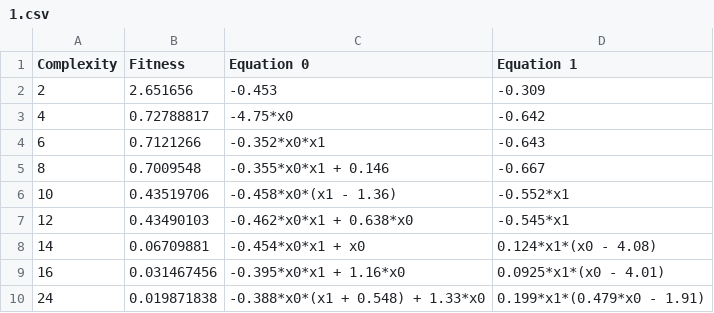
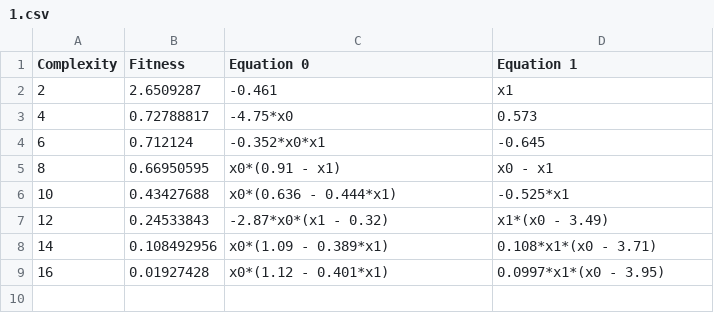
Before and after one commit to sdevries0/kozax_paper, a CSV file: data/Kozax_results/LV_partial/1.csv, drawn as a sheet.

```diff
--- a/data/Kozax_results/LV_partial/1.csv
+++ b/data/Kozax_results/LV_partial/1.csv
@@ -1,10 +1,9 @@
 Complexity,Fitness,Equation 0,Equation 1
-2,2.651656,-0.453,-0.309
-4,0.72788817,-4.75*x0,-0.642
-6,0.7121266,-0.352*x0*x1,-0.643
-8,0.7009548,-0.355*x0*x1 + 0.146,-0.667
-10,0.43519706,-0.458*x0*(x1 - 1.36),-0.552*x1
-12,0.43490103,-0.462*x0*x1 + 0.638*x0,-0.545*x1
-14,0.06709881,-0.454*x0*x1 + x0,0.124*x1*(x0 - 4.08)
-16,0.031467456,-0.395*x0*x1 + 1.16*x0,0.0925*x1*(x0 - 4.01)
-24,0.019871838,-0.388*x0*(x1 + 0.548) + 1.33*x0,0.199*x1*(0.479*x0 - 1.91)
+2,2.6509287,-0.461,x1
+4,0.72788817,-4.75*x0,0.573
+6,0.712124,-0.352*x0*x1,-0.645
+8,0.66950595,x0*(0.91 - x1),x0 - x1
+10,0.43427688,x0*(0.636 - 0.444*x1),-0.525*x1
+12,0.24533843,-2.87*x0*(x1 - 0.32),x1*(x0 - 3.49)
+14,0.108492956,x0*(1.09 - 0.389*x1),0.108*x1*(x0 - 3.71)
+16,0.01927428,x0*(1.12 - 0.401*x1),0.0997*x1*(x0 - 3.95)
```
Also changed, not shown: data/Kozax_results/LV_partial/2.csv, data/Kozax_results/LV_partial/3.csv, 8 other files.
